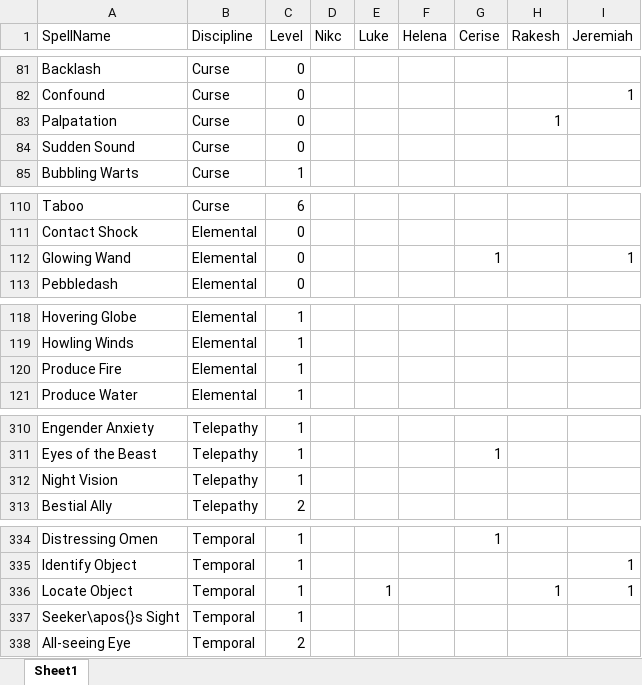
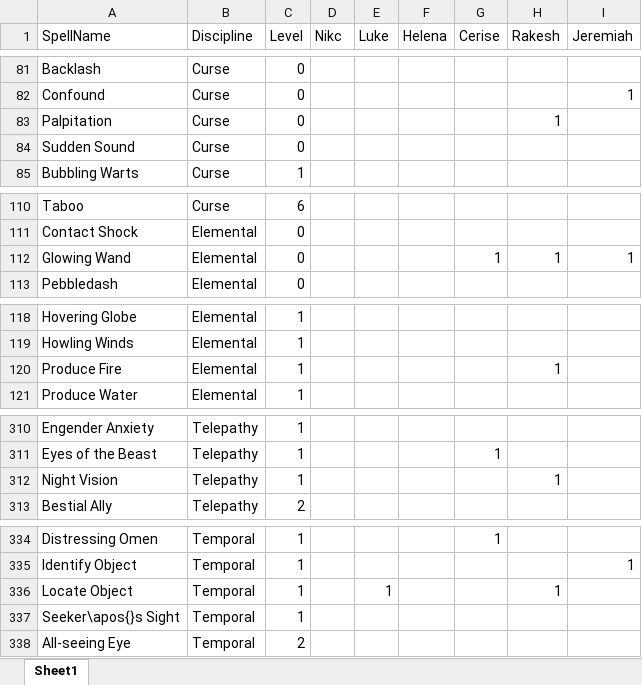
Before and after one commit to DrFraserGovil/HPRPG, an Excel workbook: Story Ideas/CharacterSpells/Spells.xlsx, sheet Sheet1, drawn as a sheet; only a part is shown, gaps mark what is left out; values as stored, in another font and other column widths than the file's, no borders; charts and pictures not drawn; the diff covers the shown part only; the diff names each change by its address in the sheet, - before the commit and + after, or states it on an @@ line.

```diff
--- a/Story Ideas/CharacterSpells/Spells.xlsx (sheet Sheet1)
+++ b/Story Ideas/CharacterSpells/Spells.xlsx (sheet Sheet1)
-A83 (SpellName): Palpatation
+A83 (SpellName): Palpitation
-H112 (Rakesh): (empty)
+H112 (Rakesh): 1
-H120 (Rakesh): (empty)
+H120 (Rakesh): 1
-H312 (Rakesh): (empty)
+H312 (Rakesh): 1
-I336 (Jeremiah): 1
+I336 (Jeremiah): (empty)
```
Also changed, not shown: 10 edited cells elsewhere in this sheet, CoreRulebook/Data/Spells/AllSpells.xlsx, Story Ideas/Character Items/ItemList.xlsx, 36 other files.
